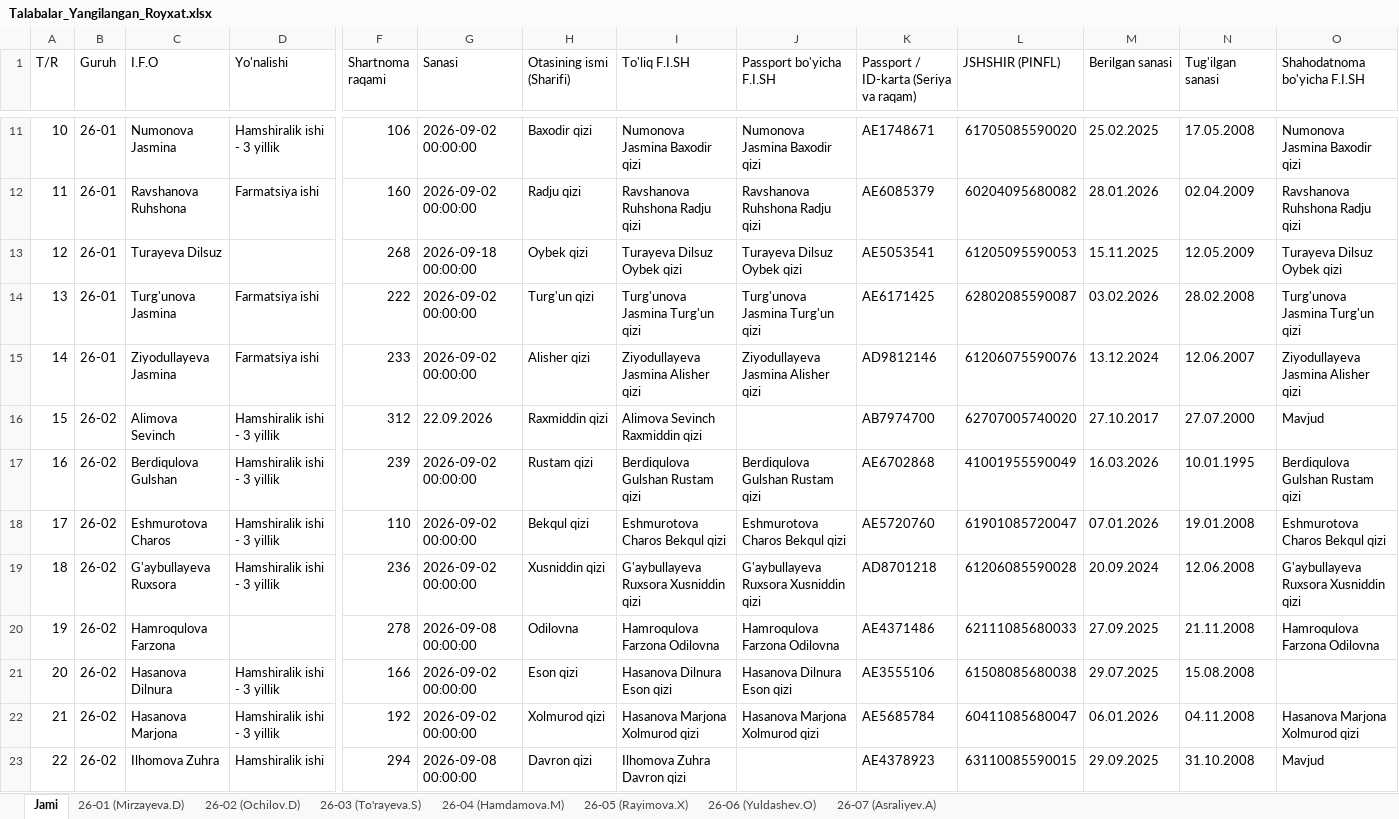
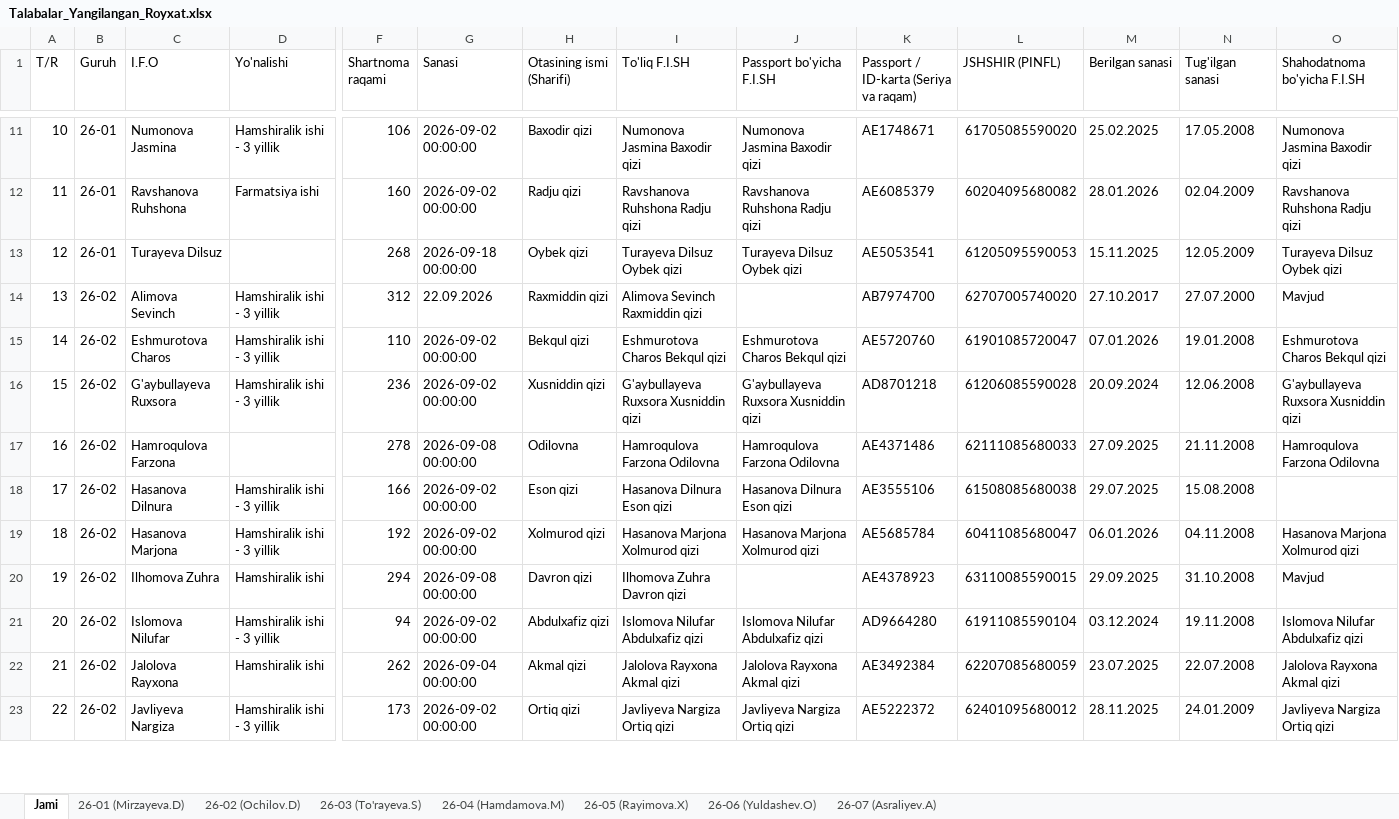
Before and after one commit to ozodbeknapasov007-dotcom/talabalar-jadvali, an Excel workbook: Talabalar_Yangilangan_Royxat.xlsx, sheet Jami, drawn as a sheet; only a part is shown, gaps mark what is left out; the shorter side is filled out with more unchanged rows; values as stored, in another font and other column widths than the file's, no cell formats; removed rows and columns are numbered as before the commit, all else as after; rows hold the shown columns only; the diff names each change by its address in the sheet, - before the commit and + after, or states it on an @@ line.

Commit message:
Auto: talaba ma'lumotlari yangilandi (2026-09-22 13:47:53)

```diff
--- a/Talabalar_Yangilangan_Royxat.xlsx (sheet Jami)
+++ b/Talabalar_Yangilangan_Royxat.xlsx (sheet Jami)
-row 14: 13 | 26-01 | Turg'unova Jasmina | Farmatsiya ishi | 222 | 2026-09-02 00:00:00 | Turg'un qizi | Turg'unova Jasmina Turg'un qizi | Turg'unova Jasmina Turg'un qizi | AE6171425 | 62802085590087 | 03.02.2026 | 28.02.2008 | Turg'unova Jasmina Turg'un qizi
-row 15: 14 | 26-01 | Ziyodullayeva Jasmina | Farmatsiya ishi | 233 | 2026-09-02 00:00:00 | Alisher qizi | Ziyodullayeva Jasmina Alisher qizi | Ziyodullayeva Jasmina Alisher qizi | AD9812146 | 61206075590076 | 13.12.2024 | 12.06.2007 | Ziyodullayeva Jasmina Alisher qizi
@@ column A (T/R) renumbered from row 14 down @@
-row 17: 16 | 26-02 | Berdiqulova Gulshan | Hamshiralik ishi - 3 yillik | 239 | 2026-09-02 00:00:00 | Rustam qizi | Berdiqulova Gulshan Rustam qizi | Berdiqulova Gulshan Rustam qizi | AE6702868 | 41001955590049 | 16.03.2026 | 10.01.1995 | Berdiqulova Gulshan Rustam qizi
```
Also changed, not shown: sheet 26-01 (Mirzayeva.D), sheet 26-02 (Ochilov.D), cell formats, Talabalar_Toliq_Royxati.xlsx, 10 other files.
